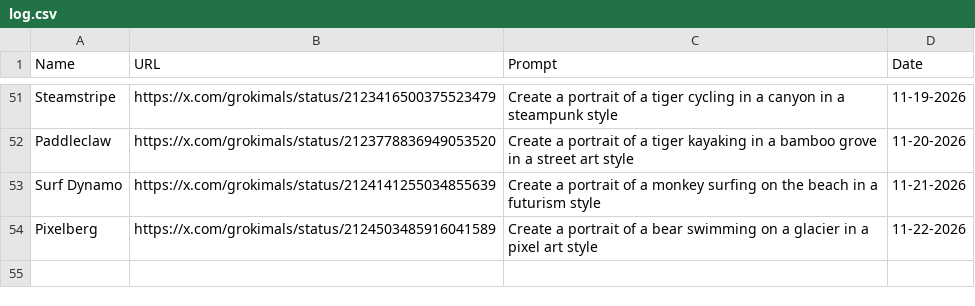
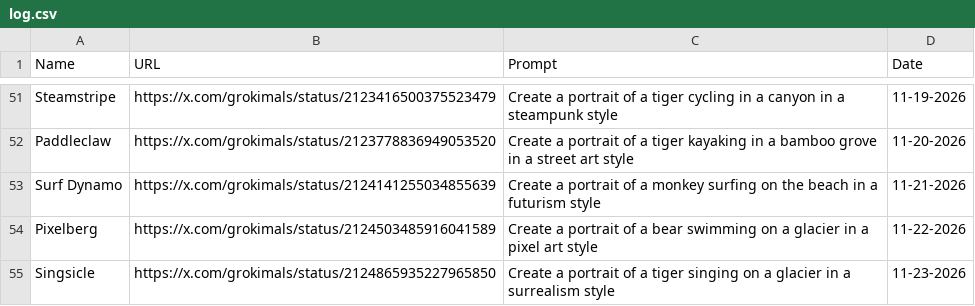
Before and after one commit to johnnycchapman/Grokimals, a CSV file: log.csv, drawn as a sheet; only a part is shown, gaps mark what is left out; the diff names each change by its address in the sheet, - before the commit and + after, or states it on an @@ line.

```diff
--- a/log.csv
+++ b/log.csv
+row 55: Singsicle | https://x.com/grokimals/status/2124865935227965850 | Create a portrait of a tiger singing on a glacier in a surrealism style | 11-23-2026
```
